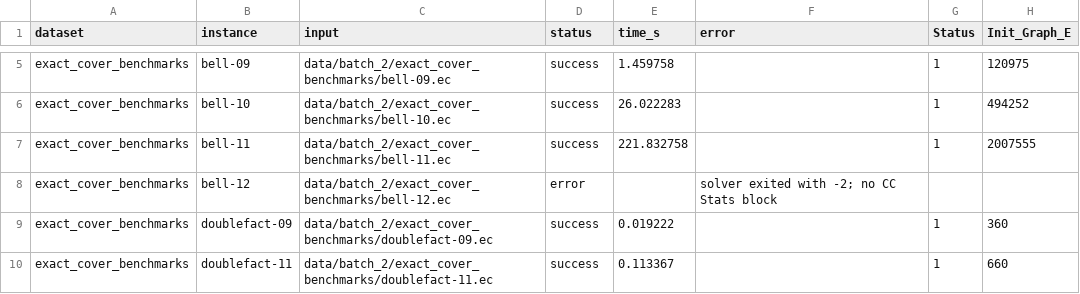
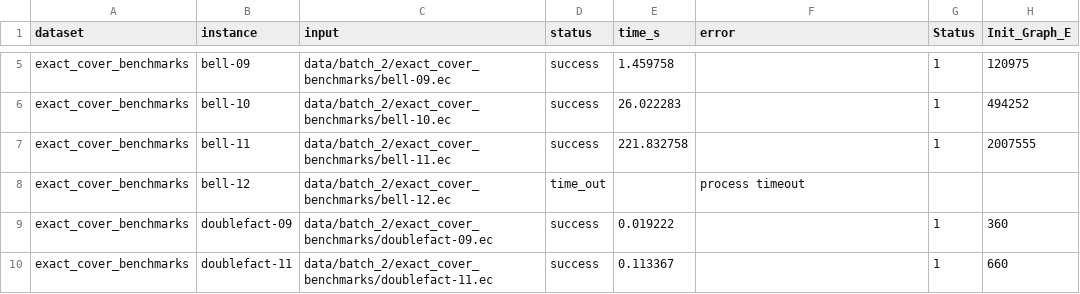
Before and after one commit to loiufam/Algorithm_DXD, a CSV file: results/cc_dynamics_exact_cover_benchmarks.csv, drawn as a sheet; only a part is shown, gaps mark what is left out; the diff names each change by its address in the sheet, - before the commit and + after, or states it on an @@ line.

```diff
--- a/results/cc_dynamics_exact_cover_benchmarks.csv
+++ b/results/cc_dynamics_exact_cover_benchmarks.csv
-D8 (status): error
+D8 (status): time_out
-F8 (error): solver exited with -2; no CC Stats block
+F8 (error): process timeout
```
Also changed, not shown: results/cc_dynamics_graphs_set.csv, results/cc_dynamics_set_partition_benchmarks.csv, 1 other file.
